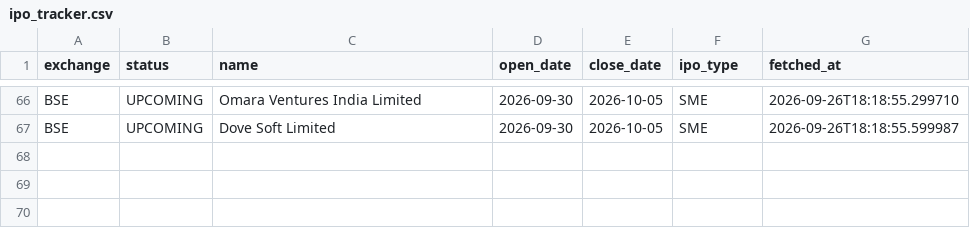
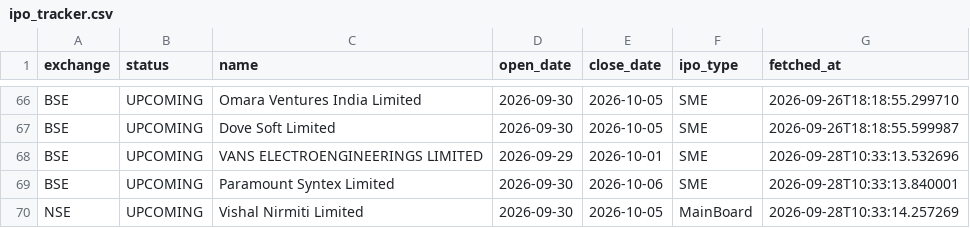
Before and after one commit to Rachitjainca/bse-ipo-tracker, a CSV file: ipo_tracker.csv, drawn as a sheet; only a part is shown, gaps mark what is left out; the diff names each change by its address in the sheet, - before the commit and + after, or states it on an @@ line.

Commit message:
Update IPO & pipeline trackers [skip ci]

```diff
--- a/ipo_tracker.csv
+++ b/ipo_tracker.csv
+row 68: BSE | UPCOMING | VANS ELECTROENGINEERINGS LIMITED | 2026-09-29 | 2026-10-01 | SME | 2026-09-28T10:33:13.532696
+row 69: BSE | UPCOMING | Paramount Syntex Limited | 2026-09-30 | 2026-10-06 | SME | 2026-09-28T10:33:13.840001
+row 70: NSE | UPCOMING | Vishal Nirmiti Limited | 2026-09-30 | 2026-10-05 | MainBoard | 2026-09-28T10:33:14.257269
```
